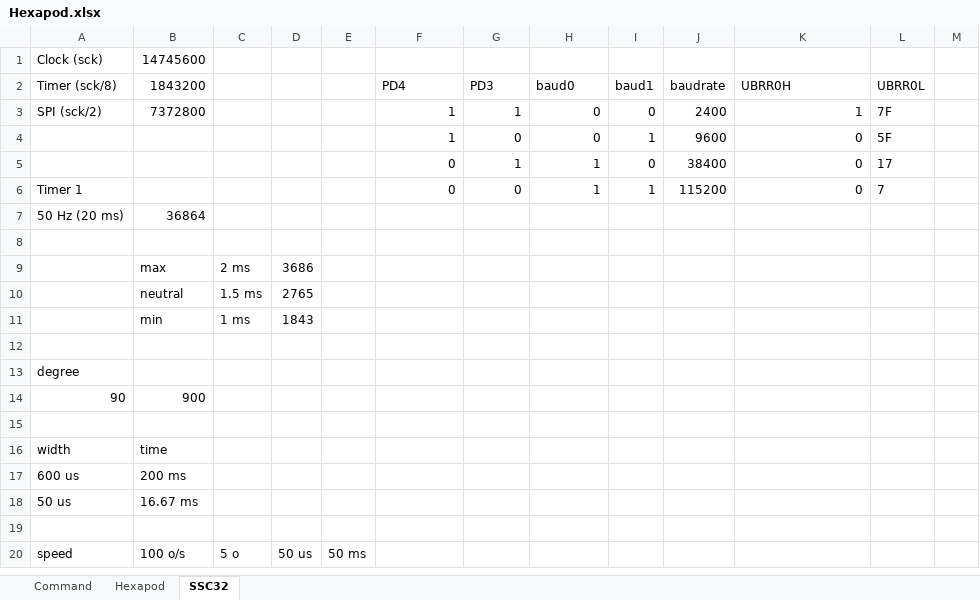
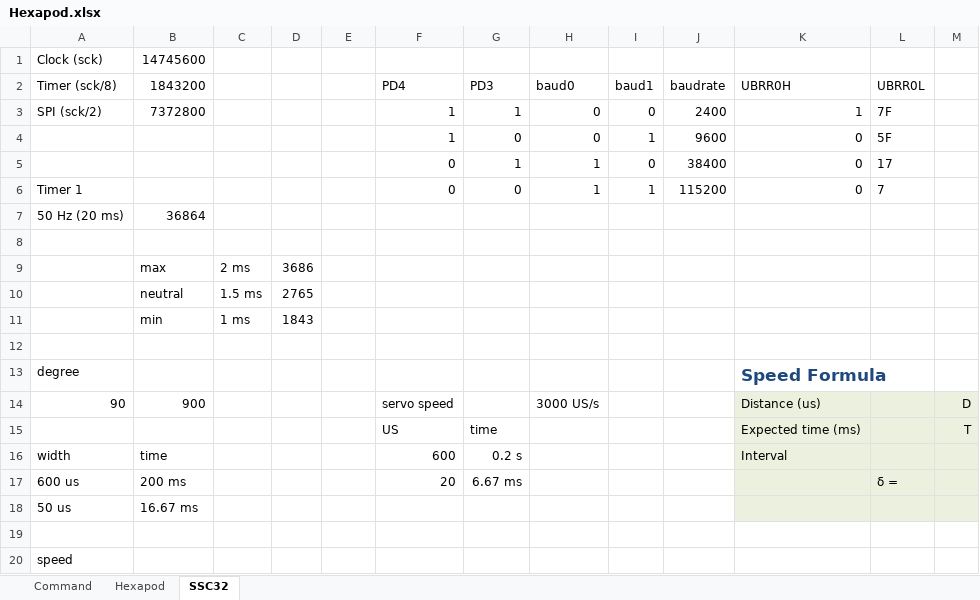
Before and after one commit to pinkuyt/a-pod-project-team-3, an Excel workbook: Tai lieu/Hexapod.xlsx, sheet SSC32, drawn as a sheet; values as stored, in another font and other column widths than the file's, no borders; charts and pictures and table styles not drawn; removed rows and columns are numbered as before the commit, all else as after; the diff names each change by its address in the sheet, - before the commit and + after, or states it on an @@ line.

```diff
--- a/Tai lieu/Hexapod.xlsx (sheet SSC32)
+++ b/Tai lieu/Hexapod.xlsx (sheet SSC32)
-K13 (UBRR0H): (empty)
+K13 (UBRR0H): Speed Formula
-F14 (PD4): (empty)
+F14 (PD4): servo speed
-H14 (baud0): (empty)
+H14 (baud0): 3000 US/s
-K14 (UBRR0H): (empty)
+K14 (UBRR0H): Distance (us)
-K14:M18 fill: none
+K14:M18 fill: #EBF1DE
-M14: (empty)
+M14: D
-row 15: (empty)
+row 15:  |  |  |  |  | US | time |  |  |  | Expected time (ms) |  | T
-F16 (PD4): (empty)
+F16 (PD4): 600
-G16 (PD3): (empty)
+G16 (PD3): 0.2 s
-K16 (UBRR0H): (empty)
+K16 (UBRR0H): Interval
-F17 (PD4): (empty)
+F17 (PD4): 20
-G17 (PD3): (empty)
+G17 (PD3): 6.67 ms
-L17 (UBRR0L): (empty)
+L17 (UBRR0L): δ =
-row 20: speed | 100 o/s | 5 o | 50 us | 50 ms
+row 20: speed
```
Also changed, not shown: charts or pictures.
